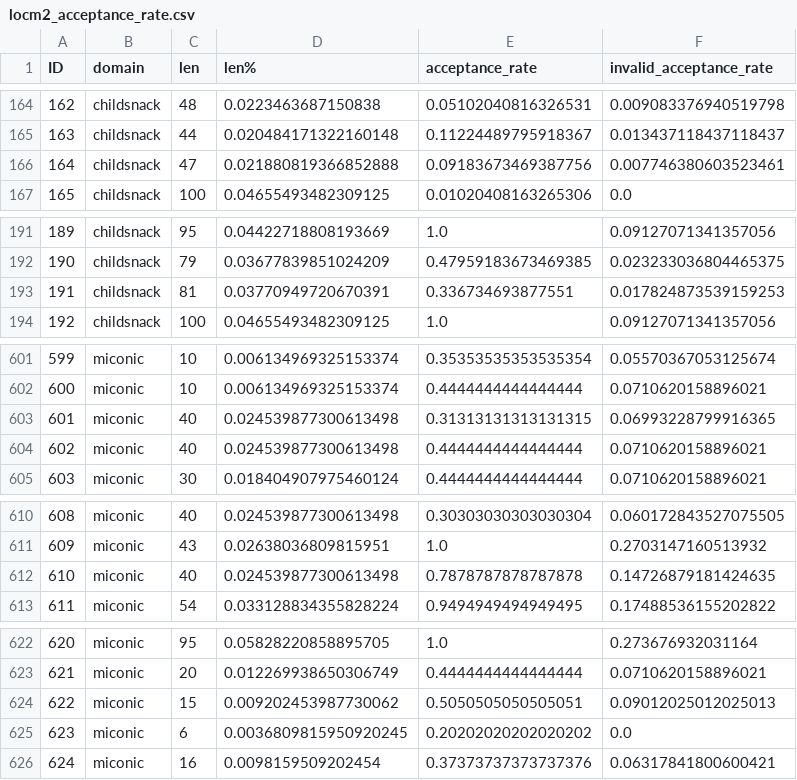
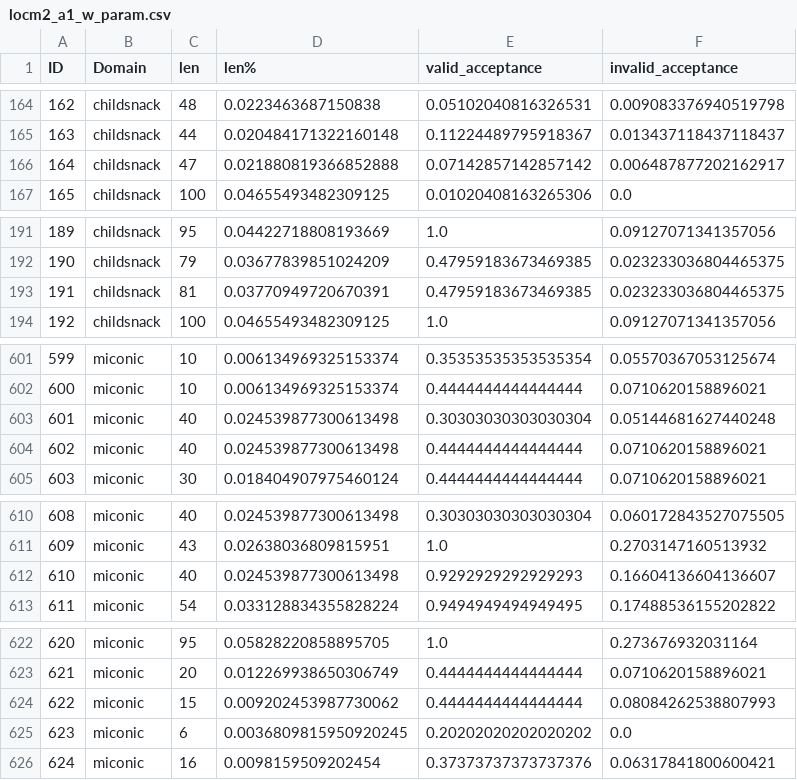
Before and after one commit to utop1an/locm3, a CSV file: output/total/locm2_a1_w_param.csv (was output/total/locm2_acceptance_rate.csv), drawn as a sheet; only a part is shown, gaps mark what is left out; the diff covers the shown part only.

```diff
--- a/output/total/locm2_acceptance_rate.csv
+++ b/output/total/locm2_a1_w_param.csv
@@ -1 +1 @@
-ID, domain, len, len%, acceptance_rate, invalid_acceptance_rate
+ID, Domain, len, len%, valid_acceptance, invalid_acceptance
@@ -165,3 +165,3 @@ ID, domain, len, len%, acceptance_rate, invalid_acceptance_rate
 163, childsnack, 44, 0.020484171322160148, 0.11224489795918367, 0.013437118437118437
-164, childsnack, 47, 0.021880819366852888, 0.09183673469387756, 0.007746380603523461
+164, childsnack, 47, 0.021880819366852888, 0.07142857142857142, 0.006487877202162917
 165, childsnack, 100, 0.04655493482309125, 0.01020408163265306, 0.0
@@ -192,3 +192,3 @@ ID, domain, len, len%, acceptance_rate, invalid_acceptance_rate
 190, childsnack, 79, 0.03677839851024209, 0.47959183673469385, 0.023233036804465375
-191, childsnack, 81, 0.03770949720670391, 0.336734693877551, 0.017824873539159253
+191, childsnack, 81, 0.03770949720670391, 0.47959183673469385, 0.023233036804465375
 192, childsnack, 100, 0.04655493482309125, 1.0, 0.09127071341357056
@@ -602,3 +602,3 @@ ID, domain, len, len%, acceptance_rate, invalid_acceptance_rate
 600, miconic, 10, 0.006134969325153374, 0.4444444444444444, 0.0710620158896021
-601, miconic, 40, 0.024539877300613498, 0.31313131313131315, 0.06993228799916365
+601, miconic, 40, 0.024539877300613498, 0.30303030303030304, 0.05144681627440248
 602, miconic, 40, 0.024539877300613498, 0.4444444444444444, 0.0710620158896021
@@ -611,3 +611,3 @@ ID, domain, len, len%, acceptance_rate, invalid_acceptance_rate
 609, miconic, 43, 0.02638036809815951, 1.0, 0.2703147160513932
-610, miconic, 40, 0.024539877300613498, 0.7878787878787878, 0.14726879181424635
+610, miconic, 40, 0.024539877300613498, 0.9292929292929293, 0.16604136604136607
 611, miconic, 54, 0.033128834355828224, 0.9494949494949495, 0.17488536155202822
@@ -623,3 +623,3 @@ ID, domain, len, len%, acceptance_rate, invalid_acceptance_rate
 621, miconic, 20, 0.012269938650306749, 0.4444444444444444, 0.0710620158896021
-622, miconic, 15, 0.009202453987730062, 0.5050505050505051, 0.09012025012025013
+622, miconic, 15, 0.009202453987730062, 0.4444444444444444, 0.08084262538807993
 623, miconic, 6, 0.0036809815950920245, 0.20202020202020202, 0.0
```
Also changed, not shown: 5 edited cells elsewhere in this file, output/total/locm_a1_w_param.csv, 14 other files.
